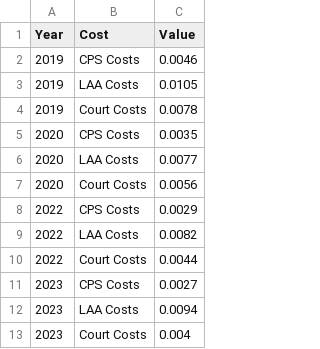
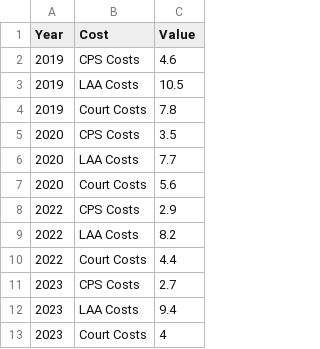
Before and after one commit to sebastipasti/seba27.github.io, a CSV file: Output_Deck.csv, drawn as a sheet.

Commit message:
Add files via upload

```diff
--- a/Output_Deck.csv
+++ b/Output_Deck.csv
@@ -1,13 +1,13 @@
 Year,Cost,Value
-2019,CPS Costs,0.0046
-2019,LAA Costs,0.0105
-2019,Court Costs,0.0078
-2020,CPS Costs,0.0035
-2020,LAA Costs,0.0077
-2020,Court Costs,0.0056
-2022,CPS Costs,0.0029
-2022,LAA Costs,0.0082
-2022,Court Costs,0.0044
-2023,CPS Costs,0.0027
-2023,LAA Costs,0.0094
-2023,Court Costs,0.004
+2019,CPS Costs,4.6
+2019,LAA Costs,10.5
+2019,Court Costs,7.8
+2020,CPS Costs,3.5
+2020,LAA Costs,7.7
+2020,Court Costs,5.6
+2022,CPS Costs,2.9
+2022,LAA Costs,8.2
+2022,Court Costs,4.4
+2023,CPS Costs,2.7
+2023,LAA Costs,9.4
+2023,Court Costs,4
```
